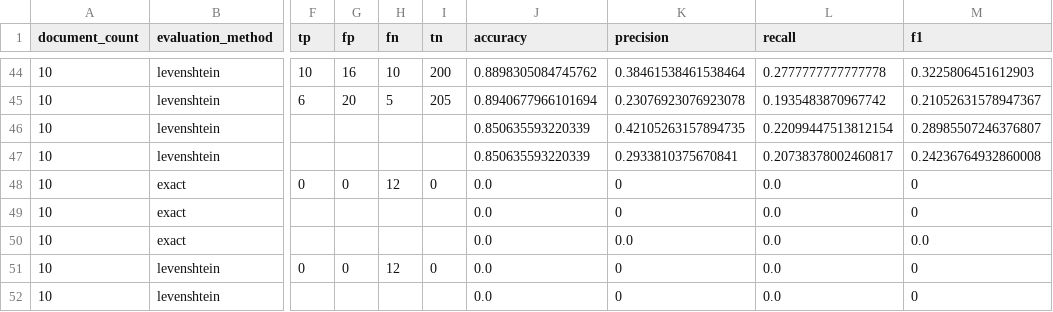
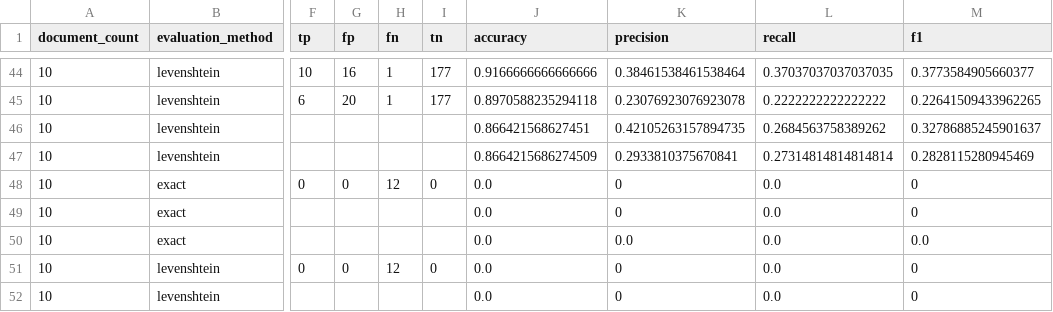
Before and after one commit to elifesciences/sciencebeam-judge, a CSV file: example-data/pmc-sample-1943-cc-by-subset-results/evaluation-results/cermine/summary-00000-of-00001.csv, drawn as a sheet; only a part is shown, gaps mark what is left out; the diff covers the shown part only; the diff names each change by its address in the sheet, - before the commit and + after, or states it on an @@ line.

```diff
--- a/example-data/pmc-sample-1943-cc-by-subset-results/evaluation-results/cermine/summary-00000-of-00001.csv
+++ b/example-data/pmc-sample-1943-cc-by-subset-results/evaluation-results/cermine/summary-00000-of-00001.csv
-H44 (fn): 10
+H44 (fn): 1
-I44 (tn): 200
+I44 (tn): 177
-J44 (accuracy): 0.8898305084745762
+J44 (accuracy): 0.9166666666666666
-L44 (recall): 0.2777777777777778
+L44 (recall): 0.37037037037037035
-M44 (f1): 0.3225806451612903
+M44 (f1): 0.3773584905660377
-H45 (fn): 5
+H45 (fn): 1
-I45 (tn): 205
+I45 (tn): 177
-J45 (accuracy): 0.8940677966101694
+J45 (accuracy): 0.8970588235294118
-L45 (recall): 0.1935483870967742
+L45 (recall): 0.2222222222222222
-M45 (f1): 0.21052631578947367
+M45 (f1): 0.22641509433962265
-J46 (accuracy): 0.850635593220339
+J46 (accuracy): 0.866421568627451
-L46 (recall): 0.22099447513812154
+L46 (recall): 0.2684563758389262
-M46 (f1): 0.28985507246376807
+M46 (f1): 0.32786885245901637
-J47 (accuracy): 0.850635593220339
+J47 (accuracy): 0.8664215686274509
-L47 (recall): 0.20738378002460817
+L47 (recall): 0.27314814814814814
-M47 (f1): 0.24236764932860008
+M47 (f1): 0.2828115280945469
```
Also changed, not shown: 30 edited cells elsewhere in this file, example-data/pmc-sample-1943-cc-by-subset-results/evaluation-results/grobid-tei/summary-00000-of-00001.csv, 4 other files.
